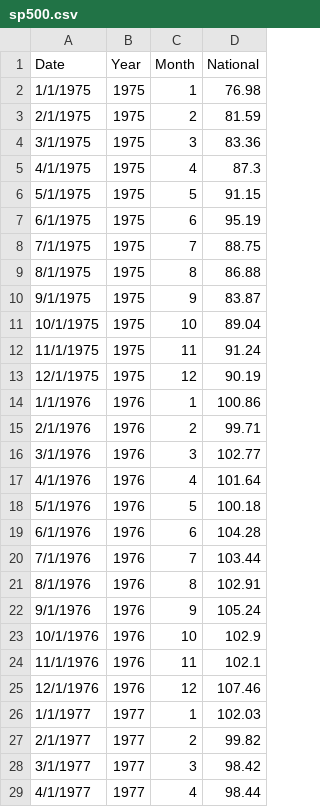
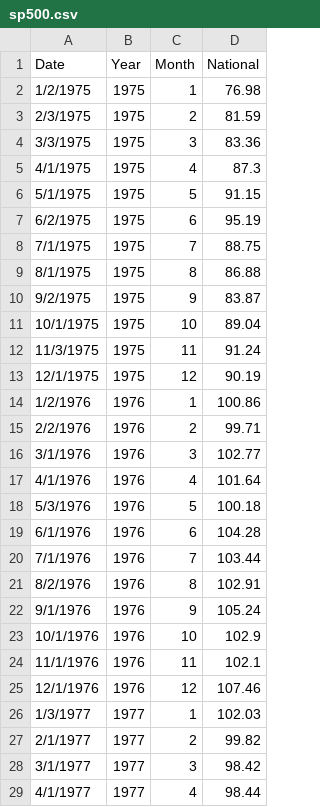
Before and after one commit to zhouzhenghui/svnrepository, a CSV file: SVNRepository/Data/Supply Demand/Data/sp500.csv, drawn as a sheet; only a part is shown; the diff covers the shown part only.

```diff
--- a/SVNRepository/Data/Supply Demand/Data/sp500.csv
+++ b/SVNRepository/Data/Supply Demand/Data/sp500.csv
@@ -1,22 +1,22 @@
 Date,Year,Month,National
-1/1/1975,1975,1,76.98
-2/1/1975,1975,2,81.59
-3/1/1975,1975,3,83.36
+1/2/1975,1975,1,76.98
+2/3/1975,1975,2,81.59
+3/3/1975,1975,3,83.36
 4/1/1975,1975,4,87.3
 5/1/1975,1975,5,91.15
-6/1/1975,1975,6,95.19
+6/2/1975,1975,6,95.19
 7/1/1975,1975,7,88.75
 8/1/1975,1975,8,86.88
-9/1/1975,1975,9,83.87
+9/2/1975,1975,9,83.87
 10/1/1975,1975,10,89.04
-11/1/1975,1975,11,91.24
+11/3/1975,1975,11,91.24
 12/1/1975,1975,12,90.19
-1/1/1976,1976,1,100.86
-2/1/1976,1976,2,99.71
+1/2/1976,1976,1,100.86
+2/2/1976,1976,2,99.71
 3/1/1976,1976,3,102.77
 4/1/1976,1976,4,101.64
-5/1/1976,1976,5,100.18
+5/3/1976,1976,5,100.18
 6/1/1976,1976,6,104.28
 7/1/1976,1976,7,103.44
-8/1/1976,1976,8,102.91
+8/2/1976,1976,8,102.91
 9/1/1976,1976,9,105.24
@@ -25,3 +25,3 @@ Date,Year,Month,National
 12/1/1976,1976,12,107.46
-1/1/1977,1977,1,102.03
+1/3/1977,1977,1,102.03
 2/1/1977,1977,2,99.82
```
Also changed, not shown: 144 edited cells elsewhere in this file.
